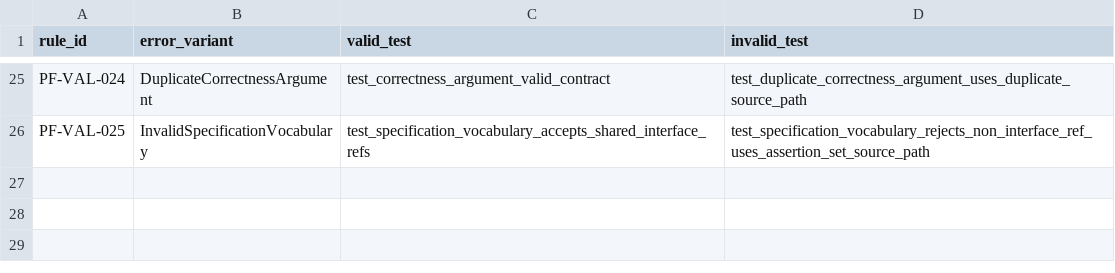
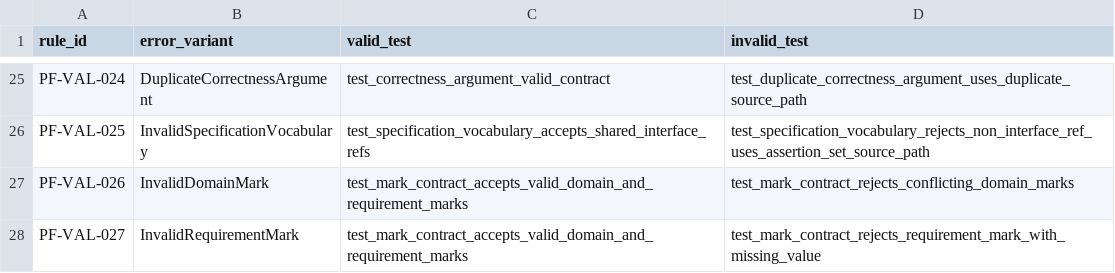
Before and after one commit to kirill-0440/ProblemFrames, a TSV file: metamodel/rule-test-matrix.tsv, drawn as a sheet; only a part is shown, gaps mark what is left out.

```diff
--- a/metamodel/rule-test-matrix.tsv
+++ b/metamodel/rule-test-matrix.tsv
@@ -26 +26,3 @@ PF-VAL-024	DuplicateCorrectnessArgument	test_correctness_argument_valid_contract
 PF-VAL-025	InvalidSpecificationVocabulary	test_specification_vocabulary_accepts_shared_interface_refs	test_specification_vocabulary_rejects_non_interface_ref_uses_assertion_set_source_path
+PF-VAL-026	InvalidDomainMark	test_mark_contract_accepts_valid_domain_and_requirement_marks	test_mark_contract_rejects_conflicting_domain_marks
+PF-VAL-027	InvalidRequirementMark	test_mark_contract_accepts_valid_domain_and_requirement_marks	test_mark_contract_rejects_requirement_mark_with_missing_value
```
Also changed, not shown: models/system/implementation_trace.tsv, 38 other files.
